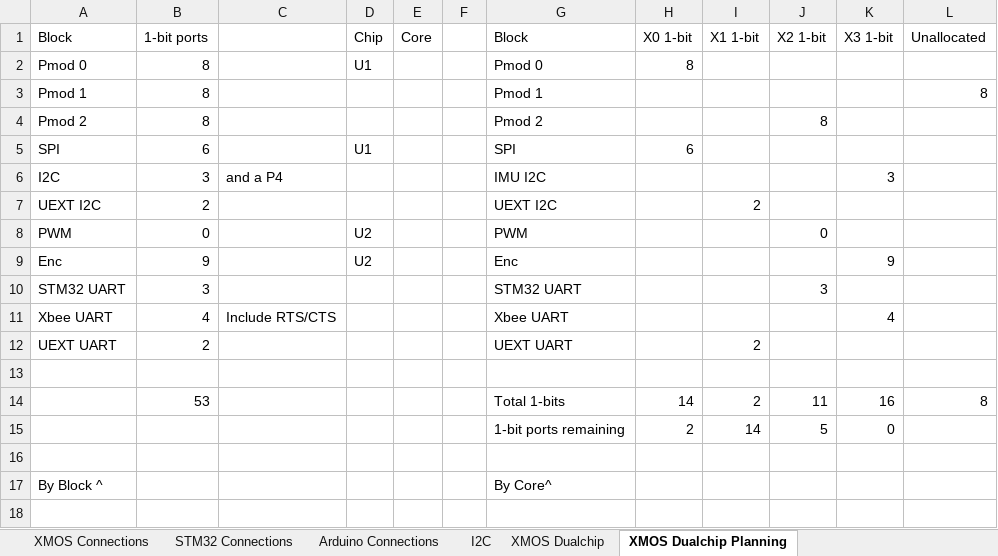
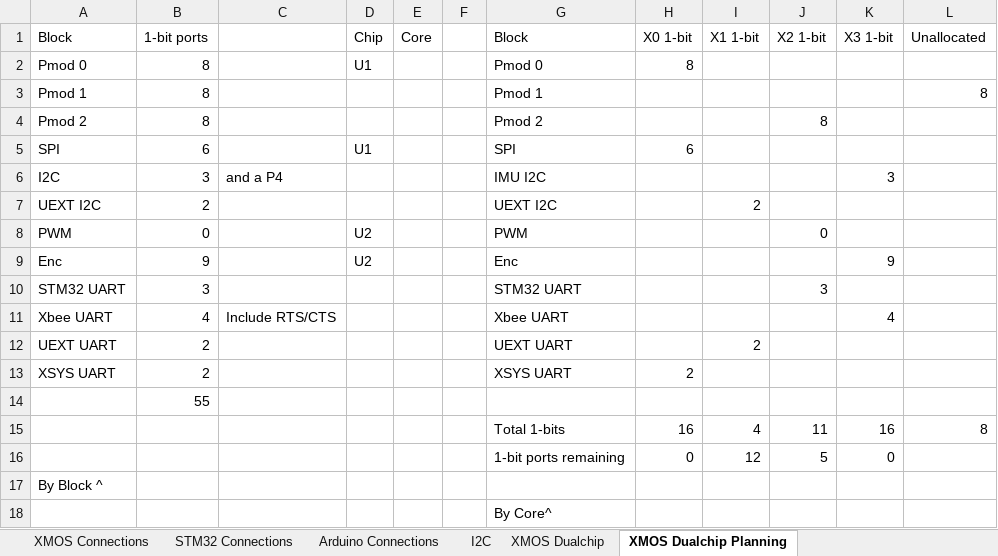
Before and after one commit to jbaker0428/Unified-Robotics-Development-Board, an Excel workbook: Documentation/signal connections.xlsx, sheet XMOS Dualchip Planning, drawn as a sheet; values as stored, in another font and other column widths than the file's, no borders; removed rows and columns are numbered as before the commit, all else as after; the diff names each change by its address in the sheet, - before the commit and + after, or states it on an @@ line.

Commit message:
Upgraded JP1 to a full XSYS input connector like the XK-1A board.
XLink signals not yet assigned, either X0LB or X0LA...

Signed-off-by: Joe Baker <jbaker0428@gmail.com>

```diff
--- a/Documentation/signal connections.xlsx (sheet XMOS Dualchip Planning)
+++ b/Documentation/signal connections.xlsx (sheet XMOS Dualchip Planning)
-row 13: (empty)
+row 13: XSYS UART | 2 |  |  |  |  | XSYS UART | 2
+row 14:  | 55
-B15 (1-bit ports): 53
+B15 (1-bit ports): (empty)
-H15 (X0 1-bit): 14
+H15 (X0 1-bit): 16
-I15 (X1 1-bit): 2
+I15 (X1 1-bit): 4
-H16 (X0 1-bit): 2
+H16 (X0 1-bit): 0
-I16 (X1 1-bit): 14
+I16 (X1 1-bit): 12
-row 16: (empty)
-G17 (Block): By Core^
+G17 (Block): (empty)
+row 18:  |  |  |  |  |  | By Core^
```
Also changed, not shown: sheet XMOS Dualchip, formulas that keep their value, 3 other files.
